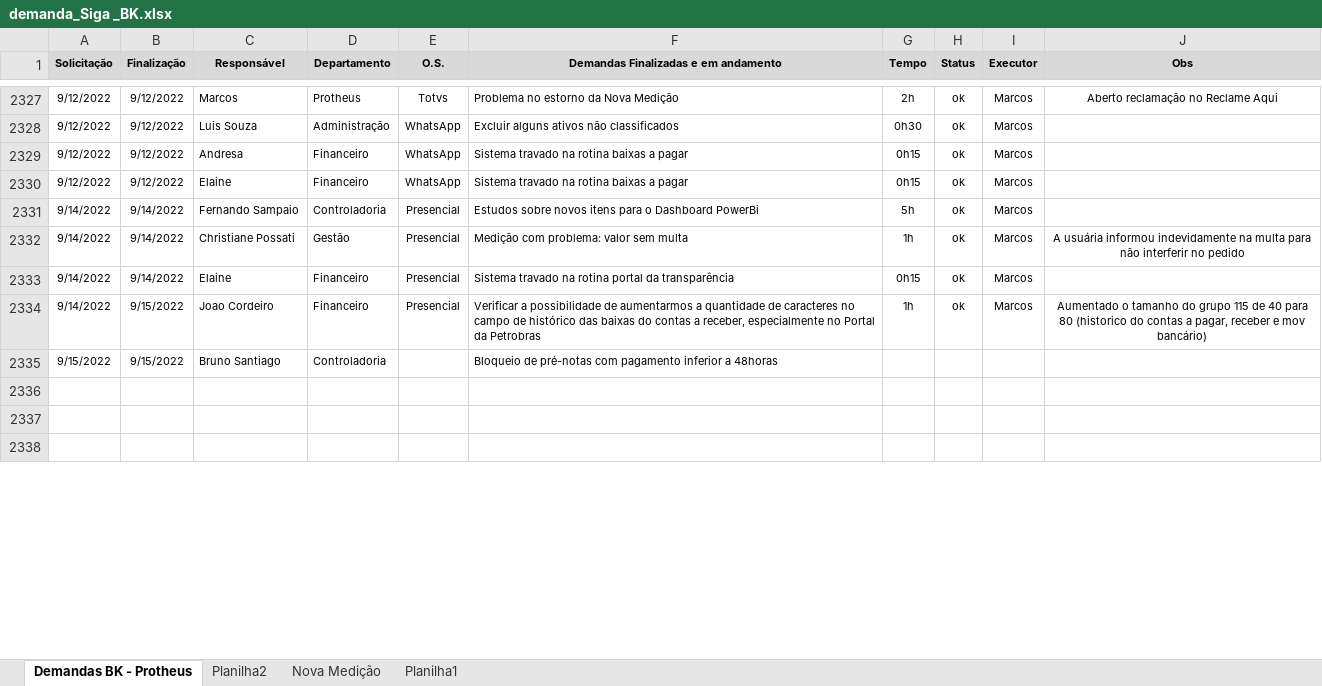
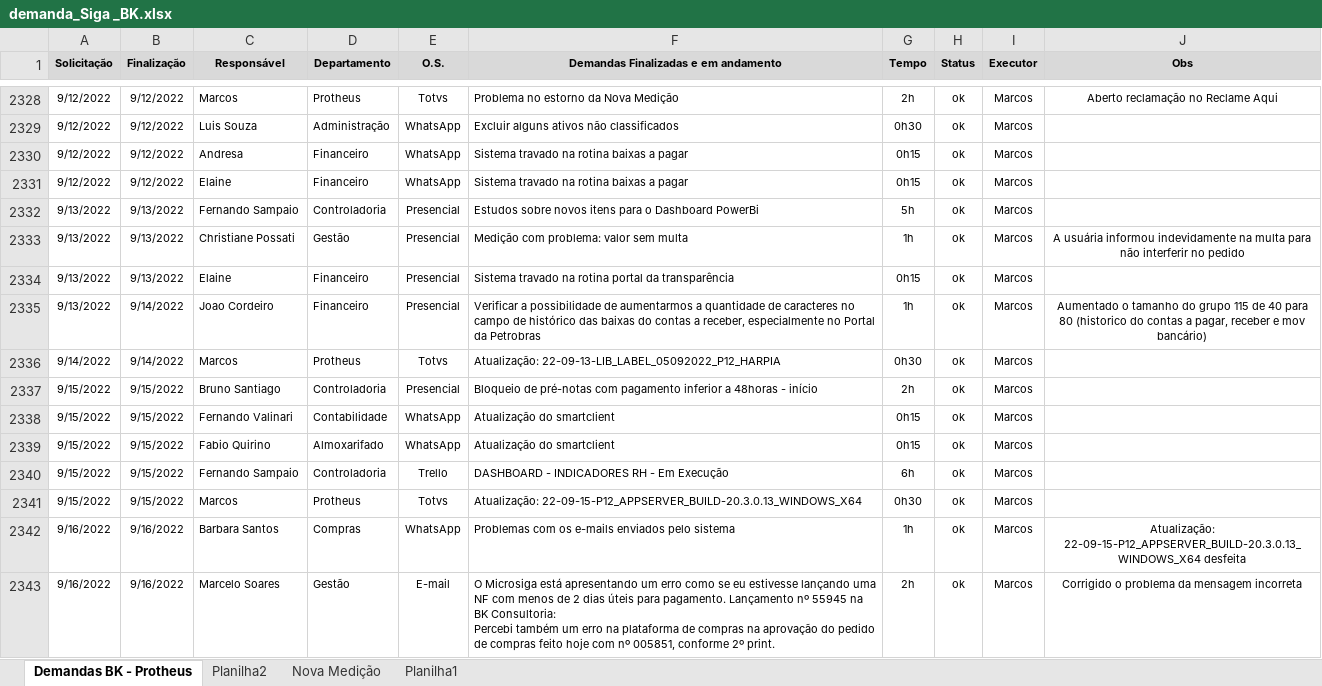
Before and after one commit to marcos-abrahao/bk, an Excel workbook: demanda_Siga _BK.xlsx, sheet Demandas BK - Protheus, drawn as a sheet; only a part is shown, gaps mark what is left out; the shorter side is filled out with more unchanged rows; values as stored, in another font and other column widths than the file's, no borders; addresses are those after the commit; ↵ is a line break in a cell; the diff covers the shown part only; the diff names each change by its address in the sheet, - before the commit and + after, or states it on an @@ line.

```diff
--- a/demanda_Siga _BK.xlsx (sheet Demandas BK - Protheus)
+++ b/demanda_Siga _BK.xlsx (sheet Demandas BK - Protheus)
-A2332:A2335 (Solicitação): 9/14/2022
+A2332:A2335 (Solicitação): 9/13/2022
-B2332:B2334 (Finalização): 9/14/2022
+B2332:B2334 (Finalização): 9/13/2022
-B2335 (Finalização): 9/15/2022
+B2335 (Finalização): 9/14/2022
+row 2336: 9/14/2022 | 9/14/2022 | Marcos | Protheus | Totvs | Atualização: 22-09-13-LIB_LABEL_05092022_P12_HARPIA | 0h30 | ok | Marcos
-E2337 (O.S.): (empty)
+E2337 (O.S.): Presencial
-F2337: …a 48horas
+F2337: …a 48horas - início
-G2337 (Tempo): (empty)
+G2337 (Tempo): 2h
-H2337 (Status): (empty)
+H2337 (Status): ok
-I2337 (Executor): (empty)
+I2337 (Executor): Marcos
+row 2338: 9/15/2022 | 9/15/2022 | Fernando Valinari | Contabilidade | WhatsApp | Atualização do smartclient | 0h15 | ok | Marcos
+row 2339: 9/15/2022 | 9/15/2022 | Fabio Quirino | Almoxarifado | WhatsApp | Atualização do smartclient | 0h15 | ok | Marcos
+row 2340: 9/15/2022 | 9/15/2022 | Fernando Sampaio | Controladoria | Trello | DASHBOARD - INDICADORES RH - Em Execução | 6h | ok | Marcos
+row 2341: 9/15/2022 | 9/15/2022 | Marcos | Protheus | Totvs | Atualização: 22-09-15-P12_APPSERVER_BUILD-20.3.0.13_WINDOWS_X64 | 0h30 | ok | Marcos
+row 2342: 9/16/2022 | 9/16/2022 | Barbara Santos | Compras | WhatsApp | Problemas com os e-mails enviados pelo sistema | 1h | ok | Marcos | Atualização: 22-09-15-P12_APPSERVER_BUILD-20.3.0.13_WINDOWS_X64 desfeita
+row 2343: 9/16/2022 | 9/16/2022 | Marcelo Soares | Gestão | E-mail | O Microsiga está apresentando um erro como se eu estivesse lançando uma NF com menos de 2 dias úteis para pagamento. Lançamento nº 55945 na BK Consultoria: ↵ Percebi também um erro na plataforma de compras na aprovação do pedido de compras feito hoje com nº 005851, conforme 2º print. | 2h | ok | Marcos | Corrigido o problema da mensagem incorreta
```
Also changed, not shown: 5 added rows, 1 removed row and 4 edited cells elsewhere in this sheet, 3 other files.
